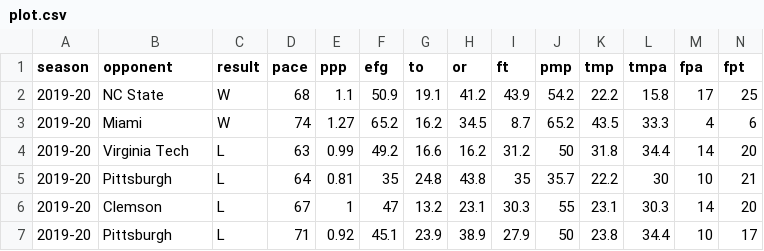
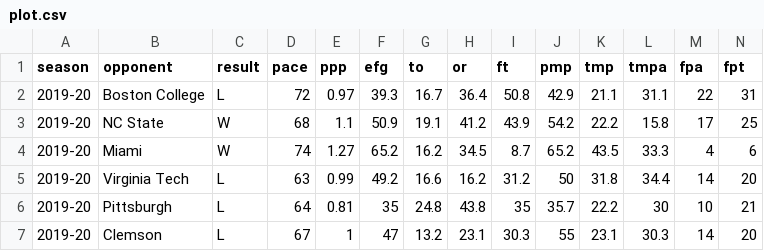
Before and after one commit to gallochris/dadgum-shiny, a CSV file: data/plot.csv, drawn as a sheet; only a part is shown; the shorter side is filled out with more unchanged rows; rows hold the shown columns only; the diff names each change by its address in the sheet, - before the commit and + after, or states it on an @@ line.

```diff
--- a/data/plot.csv
+++ b/data/plot.csv
+row 2: 2019-20 | Boston College | L | 72 | 0.97 | 39.3 | 16.7 | 36.4 | 50.8 | 42.9 | 21.1 | 31.1 | 22 | 31
```
Also changed, not shown: data/boxes.csv, data/defshots.csv, 4 other files.
